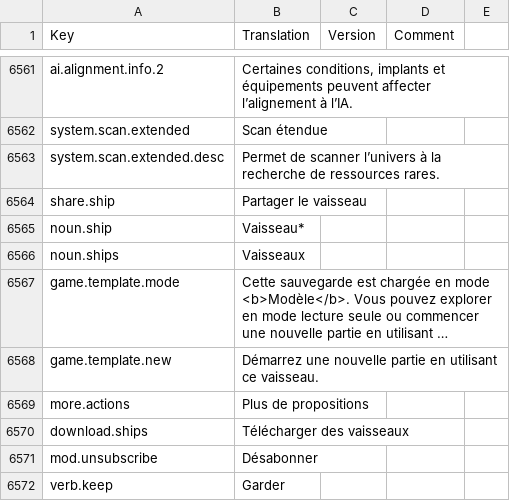
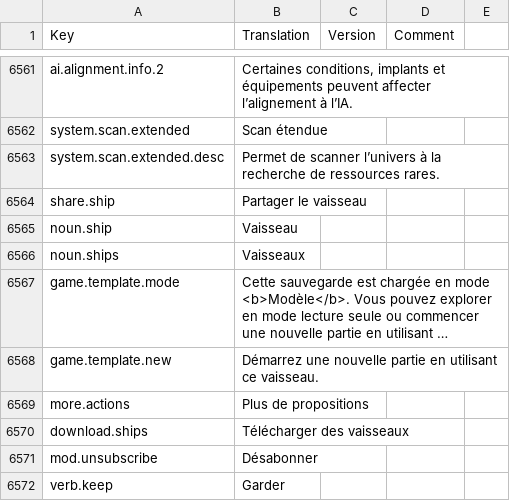
Before and after one commit to kodolinija/stardeus-translations, a CSV file: Translations/French.csv, drawn as a sheet; only a part is shown, gaps mark what is left out; long unchanged cells end in …; the diff covers the shown part only.

```diff
--- a/Translations/French.csv
+++ b/Translations/French.csv
@@ -6564,3 +6564,3 @@ system.scan.extended.desc,Permet de scanner l’univers à la recherche de resso
 share.ship,Partager le vaisseau,,
-noun.ship,Vaisseau*,,
+noun.ship,Vaisseau,,
 noun.ships,Vaisseaux,,
```
Also changed, not shown: 12 edited cells elsewhere in this file.
